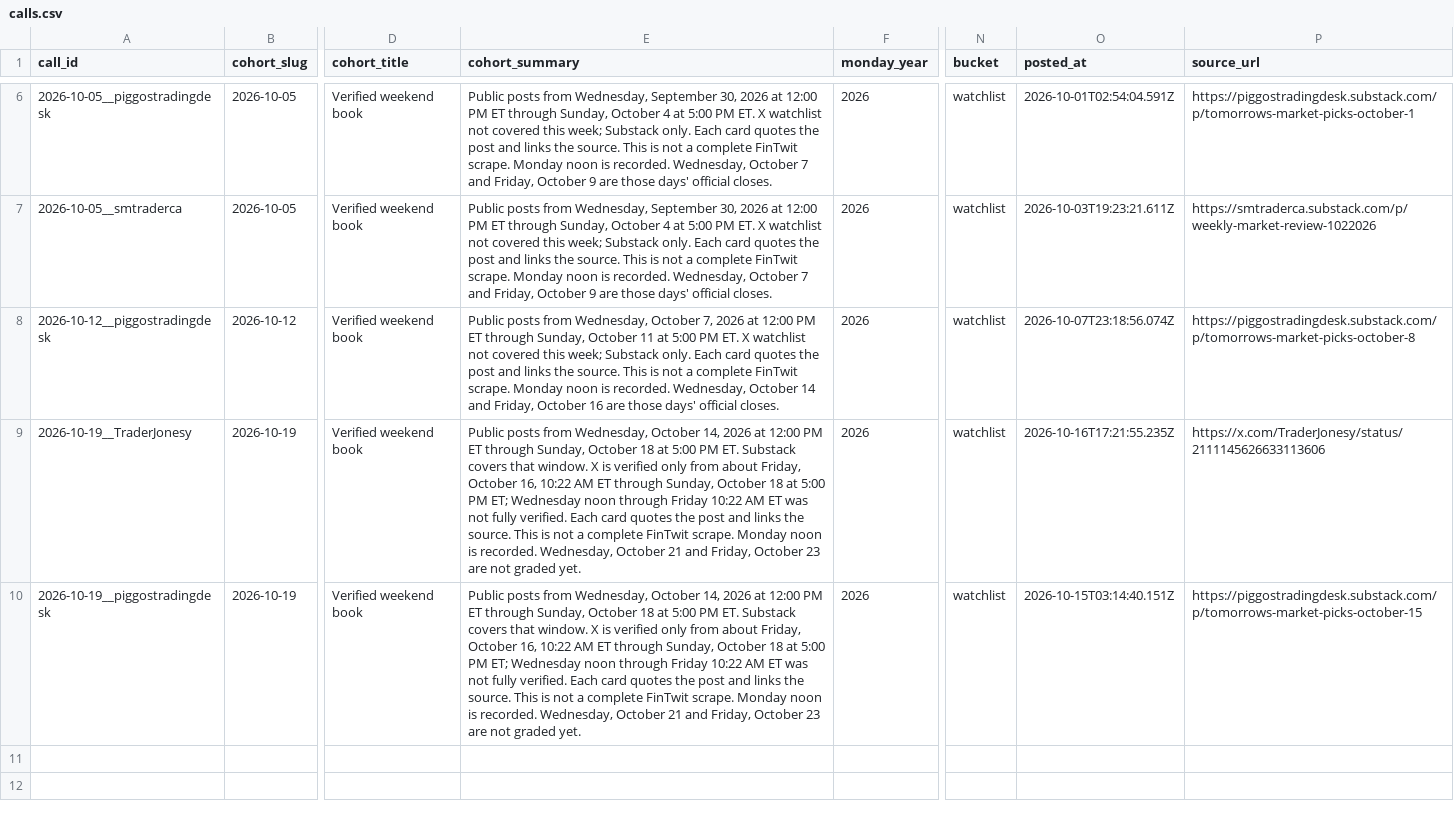
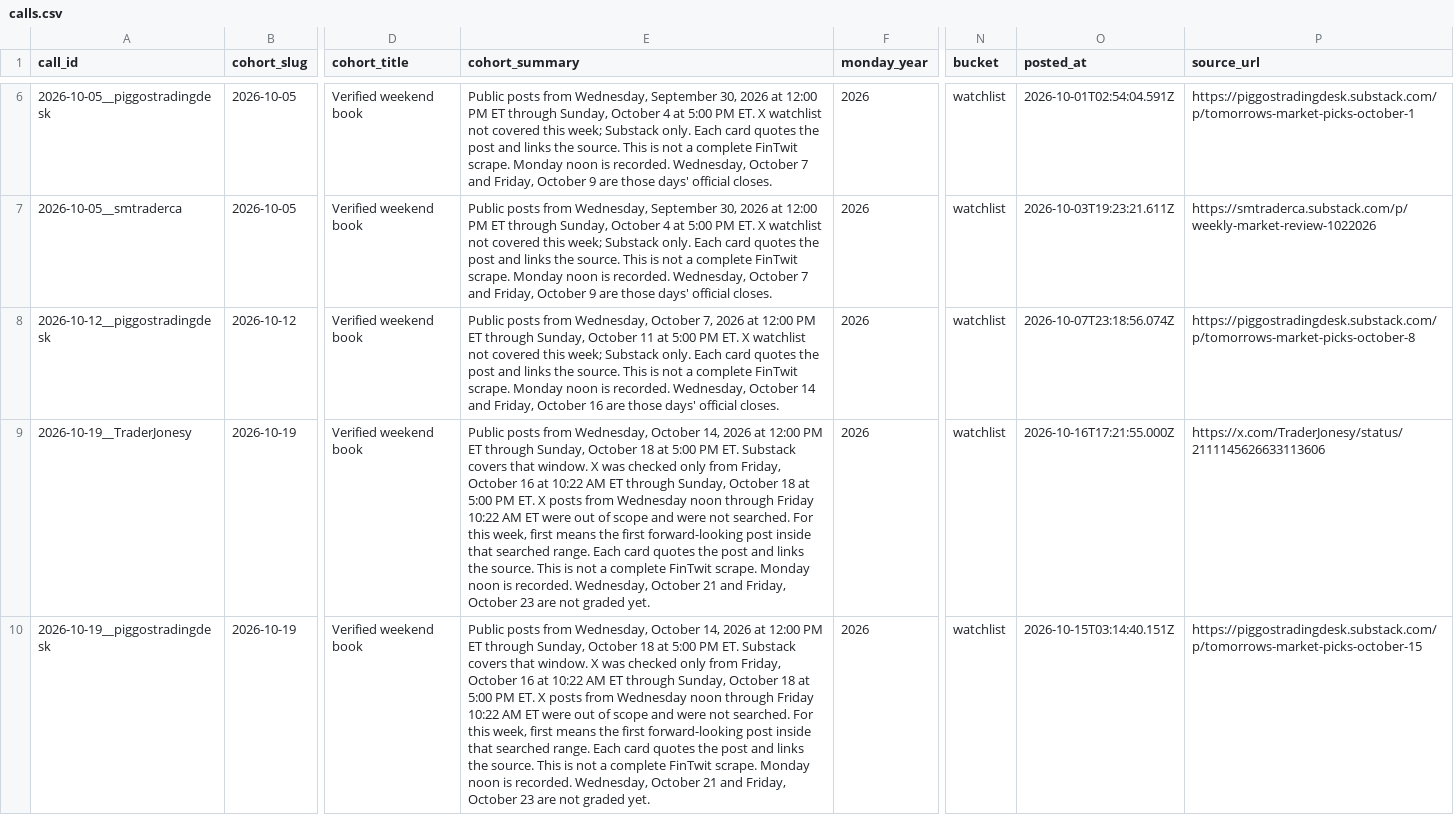
Before and after one commit to mclark-web/fintwittruth, a CSV file: data/calls/calls.csv, drawn as a sheet; only a part is shown, gaps mark what is left out; the diff names each change by its address in the sheet, - before the commit and + after, or states it on an @@ line.

```diff
--- a/data/calls/calls.csv
+++ b/data/calls/calls.csv
-E9:E10 (cohort_summary): …window. X is verified only from about Friday, October 16, 10:22 AM ET through Sunday, October 18 at 5:00 PM ET; Wednesday noon through Friday 10:22 AM ET was not fully verified. Each card…
+E9:E10 (cohort_summary): …window. X was checked only from Friday, October 16 at 10:22 AM ET through Sunday, October 18 at 5:00 PM ET. X posts from Wednesday noon through Friday 10:22 AM ET were out of scope and were not searched. For this week, first means the first forward-looking post inside that searched range. Each card…
-O9 (posted_at): 2026-10-16T17:21:55.235Z
+O9 (posted_at): 2026-10-16T17:21:55.000Z
```
Also changed, not shown: 14 other files.
